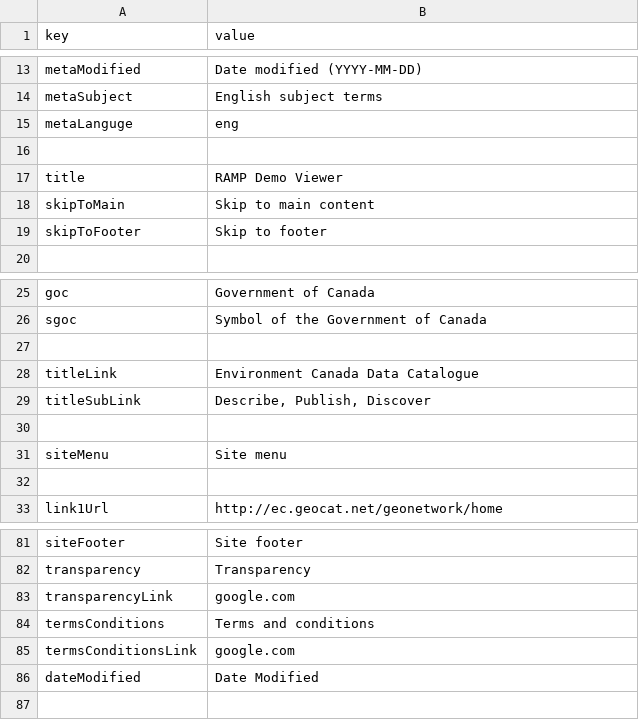
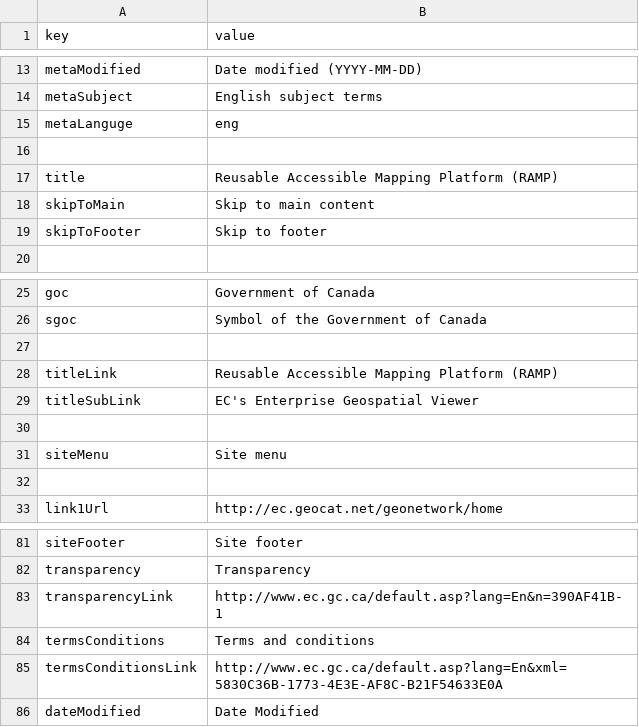
Before and after one commit to RAMP-PCAR/RAMP-PCAR, a CSV file: RAMP/src/assets/strings_en.csv, drawn as a sheet; only a part is shown, gaps mark what is left out.

```diff
--- a/RAMP/src/assets/strings_en.csv
+++ b/RAMP/src/assets/strings_en.csv
@@ -16,3 +16,3 @@ metaLanguge,eng
 ,
-title,RAMP Demo Viewer
+title,Reusable Accessible Mapping Platform (RAMP)
 skipToMain,Skip to main content
@@ -27,4 +27,4 @@ sgoc,Symbol of the Government of Canada
 ,
-titleLink,Environment Canada Data Catalogue
-titleSubLink,"Describe, Publish, Discover"
+titleLink,Reusable Accessible Mapping Platform (RAMP)
+titleSubLink,EC's Enterprise Geospatial Viewer
 ,
@@ -82,5 +82,5 @@ siteFooter,Site footer
 transparency,Transparency
-transparencyLink,google.com
+transparencyLink,http://www.ec.gc.ca/default.asp?lang=En&n=390AF41B-1
 termsConditions,Terms and conditions
-termsConditionsLink,google.com
+termsConditionsLink,http://www.ec.gc.ca/default.asp?lang=En&xml=5830C36B-1773-4E3E-AF8C-B21F54633E0A
 dateModified,Date Modified
```
Also changed, not shown: 2 other files.
